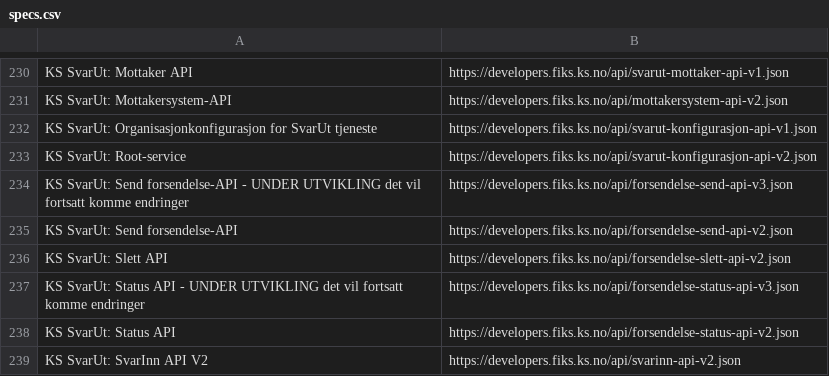
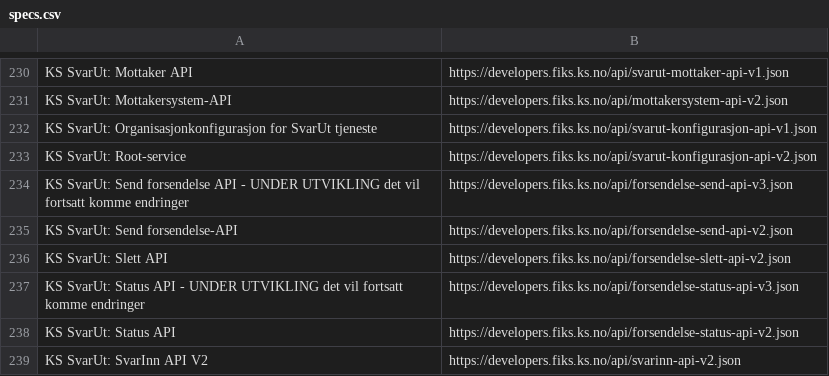
Before and after one commit to ks-no/ks-no.github.io, a CSV file: static/api/specs.csv, drawn as a sheet; only a part is shown, gaps mark what is left out.

Commit message:
Update specs.csv after generation

```diff
--- a/static/api/specs.csv
+++ b/static/api/specs.csv
@@ -233,3 +233,3 @@ KS SvarUt: Organisasjonkonfigurasjon for SvarUt tjeneste,https://developers.fiks
 KS SvarUt: Root-service,https://developers.fiks.ks.no/api/svarut-konfigurasjon-api-v2.json
-KS SvarUt: Send forsendelse-API - UNDER UTVIKLING det vil fortsatt komme endringer,https://developers.fiks.ks.no/api/forsendelse-send-api-v3.json
+KS SvarUt: Send forsendelse API - UNDER UTVIKLING det vil fortsatt komme endringer,https://developers.fiks.ks.no/api/forsendelse-send-api-v3.json
 KS SvarUt: Send forsendelse-API,https://developers.fiks.ks.no/api/forsendelse-send-api-v2.json
```
